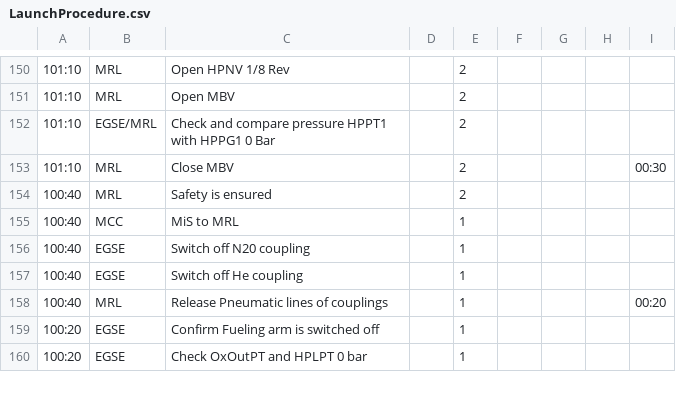
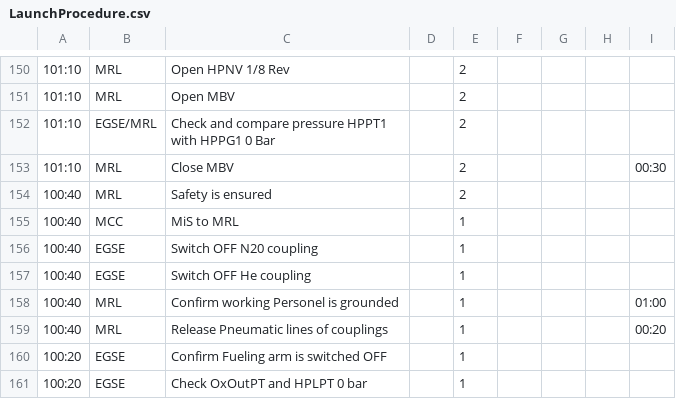
Before and after one commit to b1noc/procedure, a CSV file: LaunchProcedure.csv, drawn as a sheet; only a part is shown, gaps mark what is left out; addresses are those after the commit; the diff covers the shown part only; the diff names each change by its address in the sheet, - before the commit and + after, or states it on an @@ line.

```diff
--- a/LaunchProcedure.csv
+++ b/LaunchProcedure.csv
-C156: Switch off N20 coupling
+C156: Switch OFF N20 coupling
-C157: Switch off He coupling
+C157: Switch OFF He coupling
+row 158: 100:40 | MRL | Confirm working Personel is grounded |  | 1 |  |  |  | 01:00
-C160: Confirm Fueling arm is switched off
+C160: Confirm Fueling arm is switched OFF
```
Also changed, not shown: 5 added rows, 2 moved rows and 5 edited cells elsewhere in this file.
